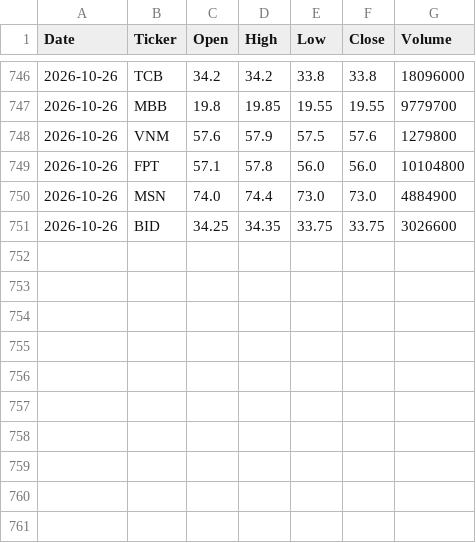
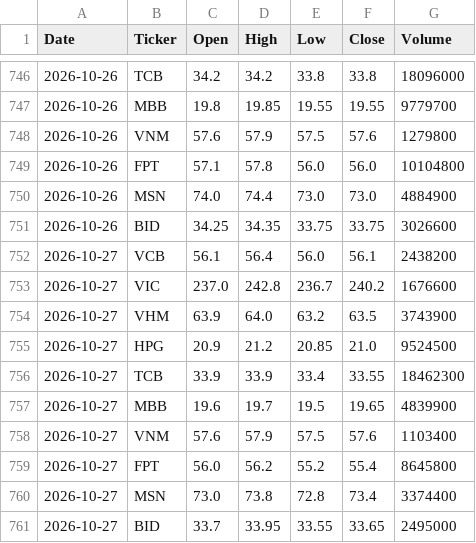
Before and after one commit to Huy-TA/vn-stock-data, a CSV file: data/stock_data.csv, drawn as a sheet; only a part is shown, gaps mark what is left out.

```diff
--- a/data/stock_data.csv
+++ b/data/stock_data.csv
@@ -751 +751,11 @@ Date,Ticker,Open,High,Low,Close,Volume
 2026-10-26,BID,34.25,34.35,33.75,33.75,3026600
+2026-10-27,VCB,56.1,56.4,56.0,56.1,2438200
+2026-10-27,VIC,237.0,242.8,236.7,240.2,1676600
+2026-10-27,VHM,63.9,64.0,63.2,63.5,3743900
+2026-10-27,HPG,20.9,21.2,20.85,21.0,9524500
+2026-10-27,TCB,33.9,33.9,33.4,33.55,18462300
+2026-10-27,MBB,19.6,19.7,19.5,19.65,4839900
+2026-10-27,VNM,57.6,57.9,57.5,57.6,1103400
+2026-10-27,FPT,56.0,56.2,55.2,55.4,8645800
+2026-10-27,MSN,73.0,73.8,72.8,73.4,3374400
+2026-10-27,BID,33.7,33.95,33.55,33.65,2495000
```
Also changed, not shown: 1 other file.
